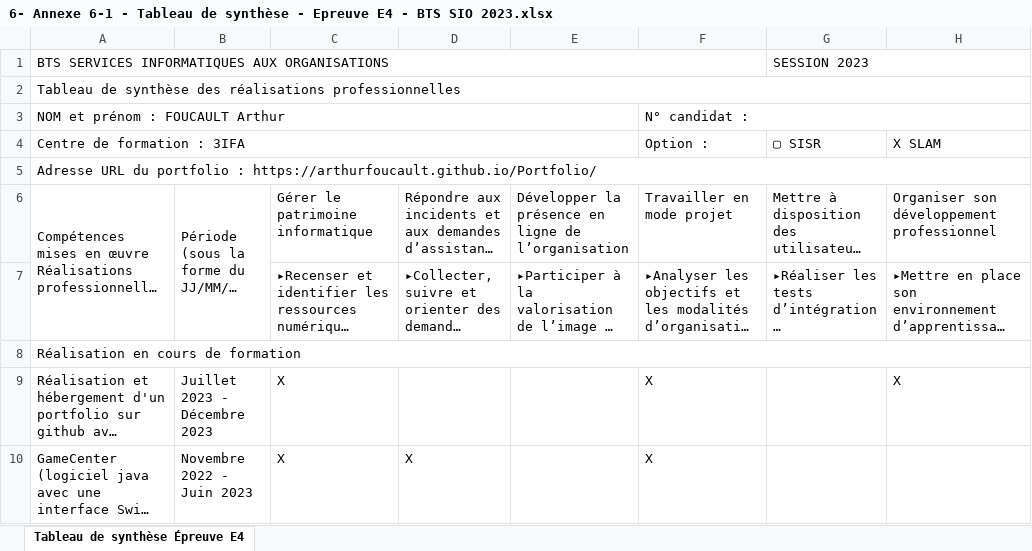
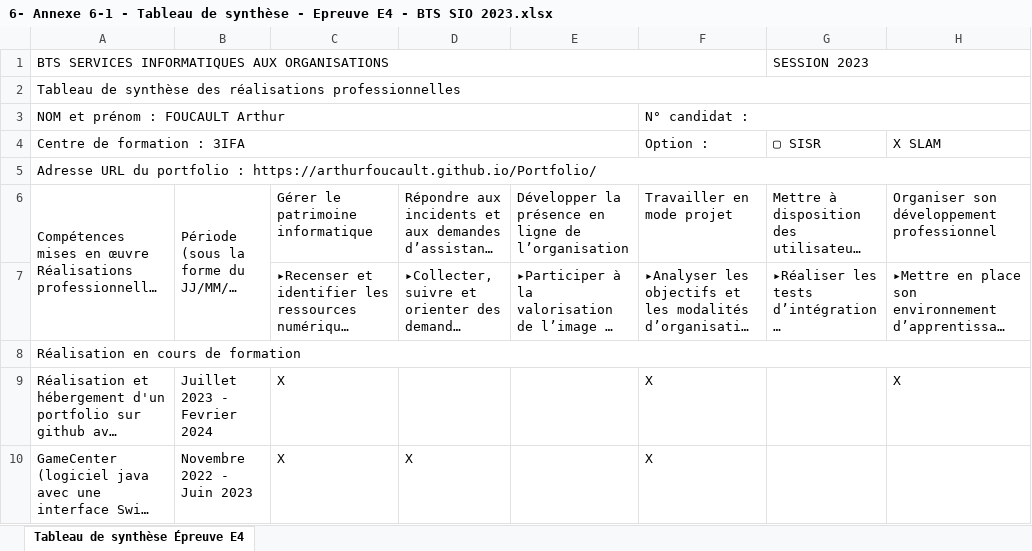
Before and after one commit to ArthurFoucault/Portfolio, an Excel workbook: Excel/6- Annexe 6-1 - Tableau de synthèse - Epreuve E4 - BTS SIO 2023.xlsx, sheet Tableau de synthèse Épreuve E4, drawn as a sheet; only a part is shown; long unchanged cells end in …; values as stored, in another font and other column widths than the file's, no cell formats; the diff covers the shown part only; the diff names each change by its address in the sheet, - before the commit and + after, or states it on an @@ line.

```diff
--- a/Excel/6- Annexe 6-1 - Tableau de synthèse - Epreuve E4 - BTS SIO 2023.xlsx (sheet Tableau de synthèse Épreuve E4)
+++ b/Excel/6- Annexe 6-1 - Tableau de synthèse - Epreuve E4 - BTS SIO 2023.xlsx (sheet Tableau de synthèse Épreuve E4)
-B9: Juillet 2023 - Décembre 2023
+B9: Juillet 2023 - Fevrier 2024
```
Also changed, not shown: 1 added row and 3 edited cells elsewhere in this sheet, cell formats, 6 other files.
